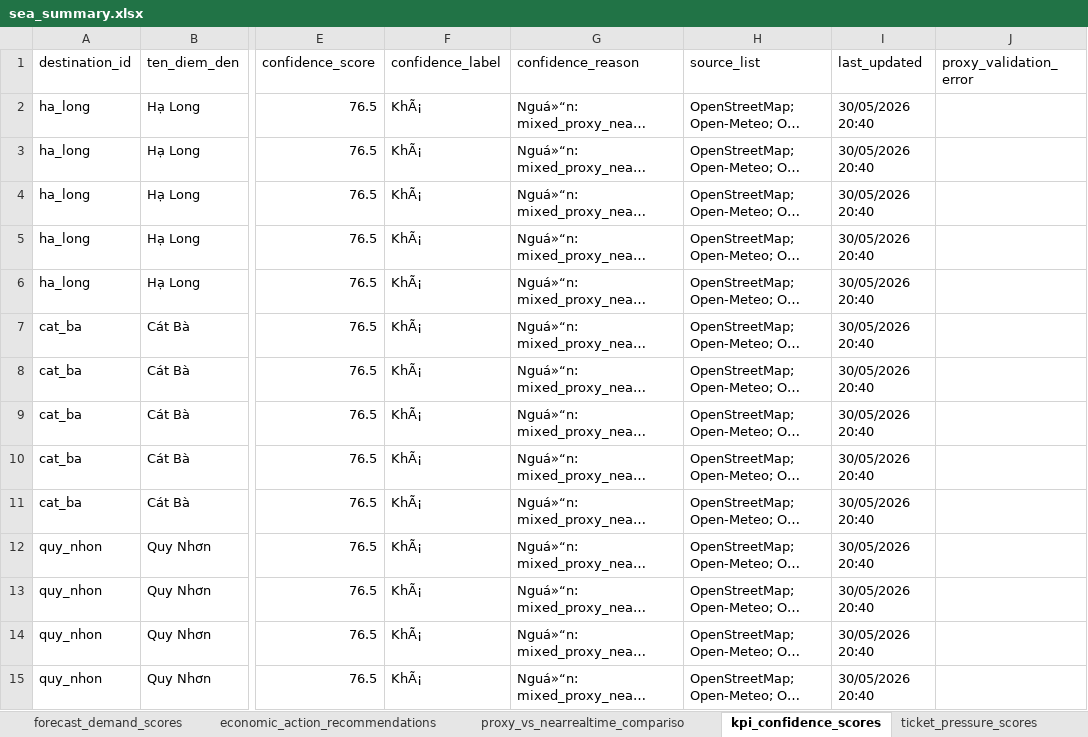
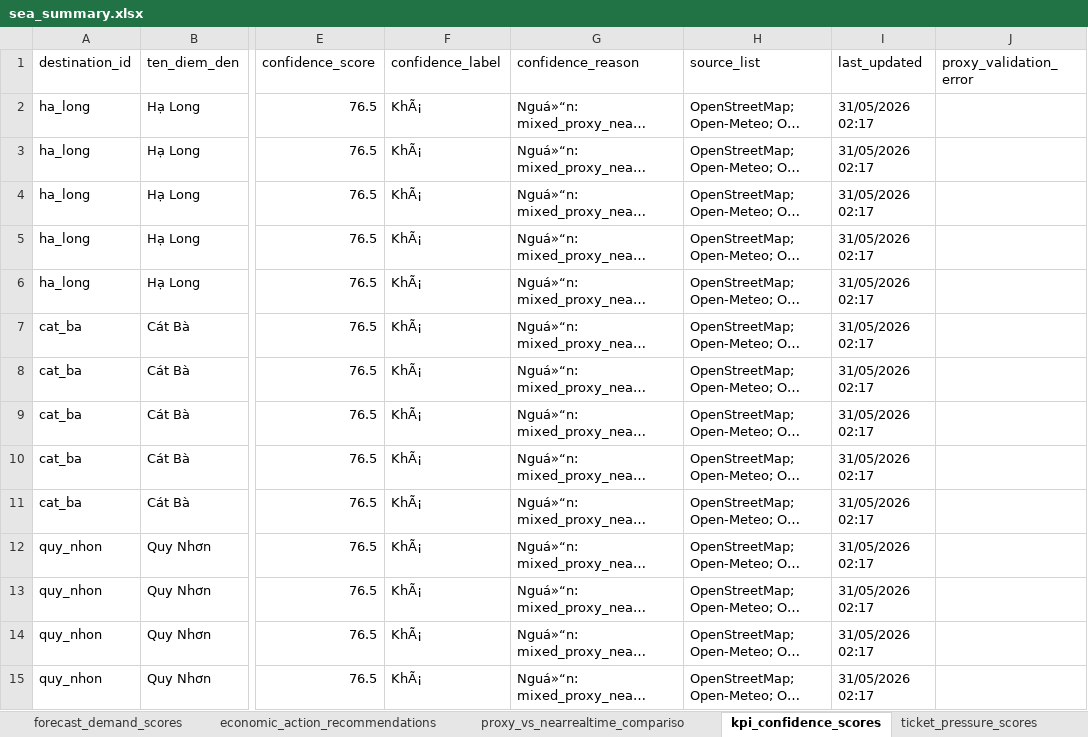
Before and after one commit to Quyennrose/SEA, an Excel workbook: exports/excel/sea_summary.xlsx, sheet kpi_confidence_scores, drawn as a sheet; only a part is shown, gaps mark what is left out; long unchanged cells end in …; values as stored, in another font and other column widths than the file's, no borders; the diff covers the shown part only; the diff names each change by its address in the sheet, - before the commit and + after, or states it on an @@ line.

```diff
--- a/exports/excel/sea_summary.xlsx (sheet kpi_confidence_scores)
+++ b/exports/excel/sea_summary.xlsx (sheet kpi_confidence_scores)
-I2:I15 (last_updated): 30/05/2026 20:40
+I2:I15 (last_updated): 31/05/2026 02:17
```
Also changed, not shown: 301 edited cells elsewhere in this sheet, sheet national_destination_alerts, sheet forecast_demand_scores, sheet proxy_vs_nearrealtime_compariso, sheet source_monitor_status, 40 other files.
